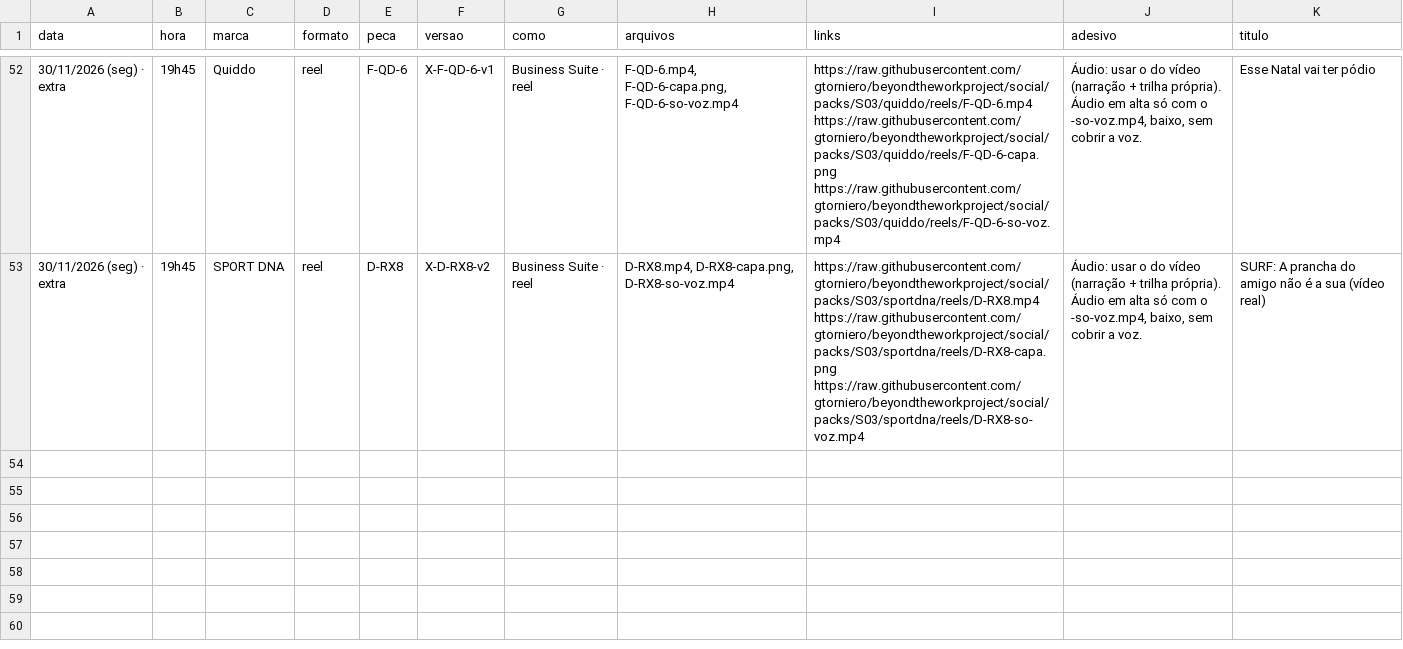
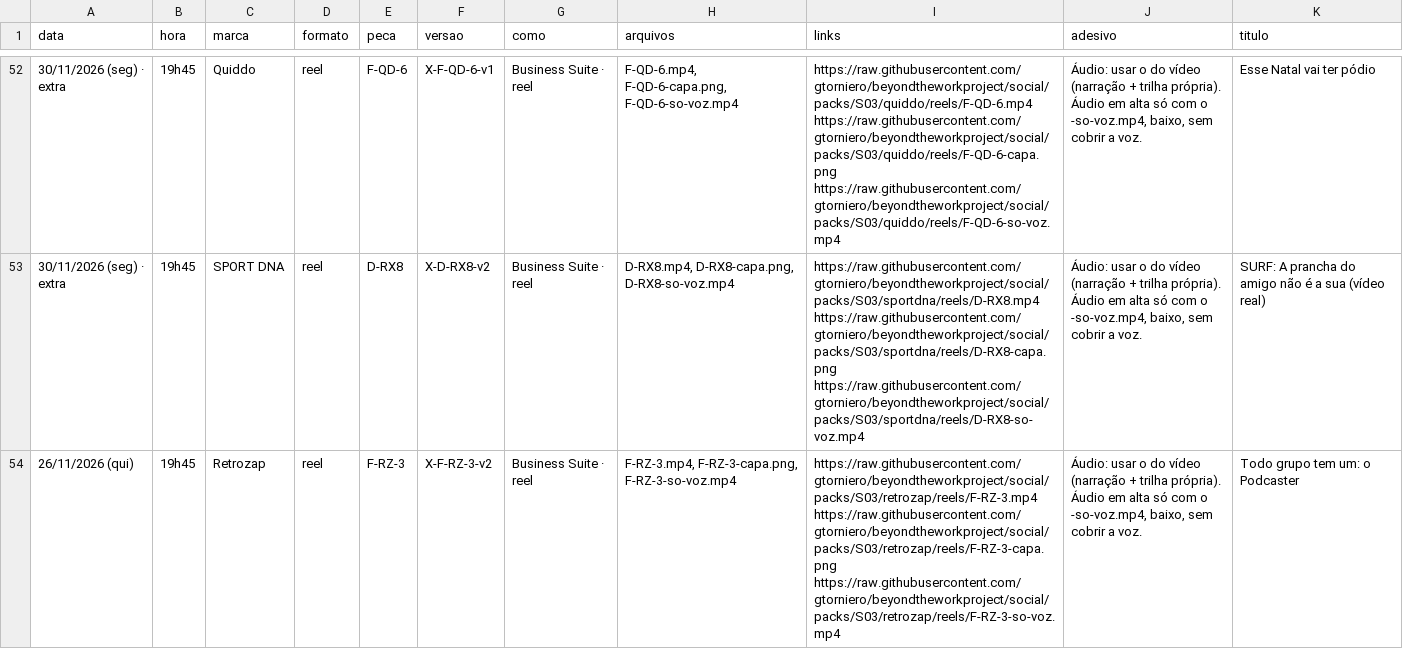
Before and after one commit to gtorniero/beyondtheworkproject, a CSV file: packs/S03/agenda.csv, drawn as a sheet; only a part is shown, gaps mark what is left out; the diff names each change by its address in the sheet, - before the commit and + after, or states it on an @@ line.

```diff
--- a/packs/S03/agenda.csv
+++ b/packs/S03/agenda.csv
+row 54: 26/11/2026 (qui) | 19h45 | Retrozap | reel | F-RZ-3 | X-F-RZ-3-v2 | Business Suite · reel | F-RZ-3.mp4, F-RZ-3-capa.png, F-RZ-3-so-voz.mp4 | https://raw.githubusercontent.com/gtorniero/beyondtheworkproject/social/packs/S03/retrozap/reels/F-RZ-3.mp4 https://raw.githubusercontent.com/gtorniero/beyondtheworkproject/social/packs/S03/retrozap/reels/F-RZ-3-capa.png https://raw.githubusercontent.com/gtorniero/beyondtheworkproject/social/packs/S03/retrozap/reels/F-RZ-3-so-voz.mp4 | Áudio: usar o do vídeo (narração + trilha própria). Áudio em alta só com o -so-voz.mp4, baixo, sem cobrir a voz. | Todo grupo tem um: o Podcaster
```
Also changed, not shown: packs/S02/agenda.csv, 12 other files.
